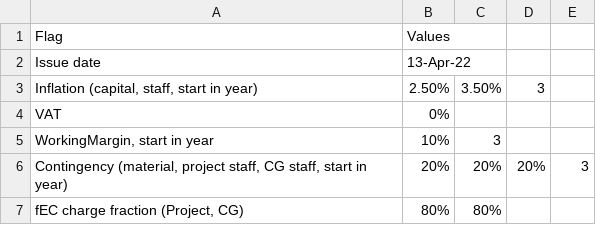
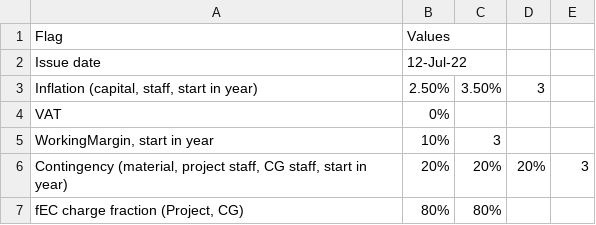
Before and after one commit to longkr/LhARA-costing-tool, a CSV file: 10-Control/LhARA-costing-tool-control.csv, drawn as a sheet.

```diff
--- a/10-Control/LhARA-costing-tool-control.csv
+++ b/10-Control/LhARA-costing-tool-control.csv
@@ -1,3 +1,3 @@
 Flag,Values,,,
-Issue date,13-Apr-22,,,
+Issue date,12-Jul-22,,,
 "Inflation (capital, staff, start in year)",2.50%,3.50%,3,
```
Also changed, not shown: 31-Files-4-test-n-development/Dummy4Test.csv, 16 other files.
